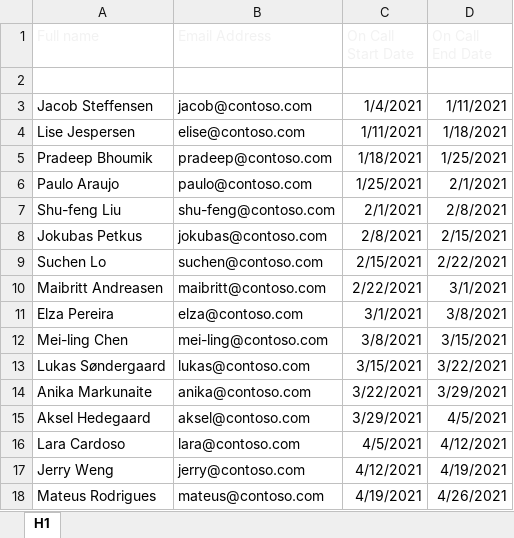
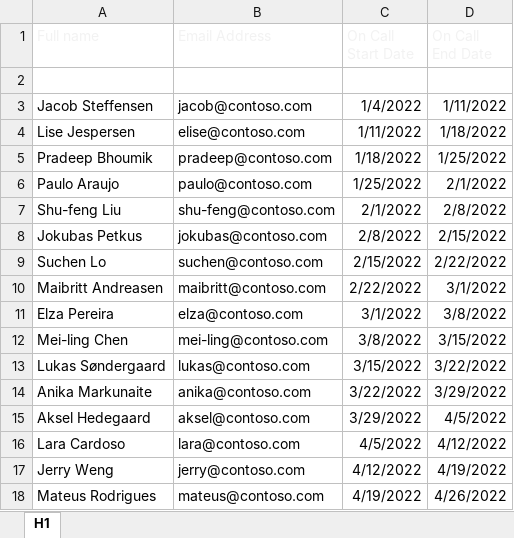
Before and after one commit to OfficeDev/office-scripts-docs, an Excel workbook: docs/tutorials/on-call-rotation.xlsx, sheet H1, drawn as a sheet; only a part is shown; values as stored, in another font and other column widths than the file's, no borders; table styles not drawn; the diff covers the shown part only; the diff names each change by its address in the sheet, - before the commit and + after, or states it on an @@ line.

Commit message:
Refreshing dates in tutorial spreadsheet (#483)

```diff
--- a/docs/tutorials/on-call-rotation.xlsx (sheet H1)
+++ b/docs/tutorials/on-call-rotation.xlsx (sheet H1)
-C3 (On Call Start Date): 1/4/2021
+C3 (On Call Start Date): 1/4/2022
-D3 (On Call End Date): 1/11/2021
+D3 (On Call End Date): 1/11/2022
-C4 (On Call Start Date): 1/11/2021
+C4 (On Call Start Date): 1/11/2022
-D4 (On Call End Date): 1/18/2021
+D4 (On Call End Date): 1/18/2022
-C5 (On Call Start Date): 1/18/2021
+C5 (On Call Start Date): 1/18/2022
-D5 (On Call End Date): 1/25/2021
+D5 (On Call End Date): 1/25/2022
-C6 (On Call Start Date): 1/25/2021
+C6 (On Call Start Date): 1/25/2022
-D6 (On Call End Date): 2/1/2021
+D6 (On Call End Date): 2/1/2022
-C7 (On Call Start Date): 2/1/2021
+C7 (On Call Start Date): 2/1/2022
-D7 (On Call End Date): 2/8/2021
+D7 (On Call End Date): 2/8/2022
-C8 (On Call Start Date): 2/8/2021
+C8 (On Call Start Date): 2/8/2022
-D8 (On Call End Date): 2/15/2021
+D8 (On Call End Date): 2/15/2022
-C9 (On Call Start Date): 2/15/2021
+C9 (On Call Start Date): 2/15/2022
-D9 (On Call End Date): 2/22/2021
+D9 (On Call End Date): 2/22/2022
-C10 (On Call Start Date): 2/22/2021
+C10 (On Call Start Date): 2/22/2022
-D10 (On Call End Date): 3/1/2021
+D10 (On Call End Date): 3/1/2022
-C11 (On Call Start Date): 3/1/2021
+C11 (On Call Start Date): 3/1/2022
-D11 (On Call End Date): 3/8/2021
+D11 (On Call End Date): 3/8/2022
-C12 (On Call Start Date): 3/8/2021
+C12 (On Call Start Date): 3/8/2022
-D12 (On Call End Date): 3/15/2021
+D12 (On Call End Date): 3/15/2022
-C13 (On Call Start Date): 3/15/2021
+C13 (On Call Start Date): 3/15/2022
-D13 (On Call End Date): 3/22/2021
+D13 (On Call End Date): 3/22/2022
-C14 (On Call Start Date): 3/22/2021
+C14 (On Call Start Date): 3/22/2022
-D14 (On Call End Date): 3/29/2021
+D14 (On Call End Date): 3/29/2022
-C15 (On Call Start Date): 3/29/2021
+C15 (On Call Start Date): 3/29/2022
-D15 (On Call End Date): 4/5/2021
+D15 (On Call End Date): 4/5/2022
-C16 (On Call Start Date): 4/5/2021
+C16 (On Call Start Date): 4/5/2022
-D16 (On Call End Date): 4/12/2021
+D16 (On Call End Date): 4/12/2022
-C17 (On Call Start Date): 4/12/2021
+C17 (On Call Start Date): 4/12/2022
-D17 (On Call End Date): 4/19/2021
+D17 (On Call End Date): 4/19/2022
-C18 (On Call Start Date): 4/19/2021
+C18 (On Call Start Date): 4/19/2022
-D18 (On Call End Date): 4/26/2021
+D18 (On Call End Date): 4/26/2022
```
Also changed, not shown: 20 edited cells elsewhere in this sheet, 1 other file.
